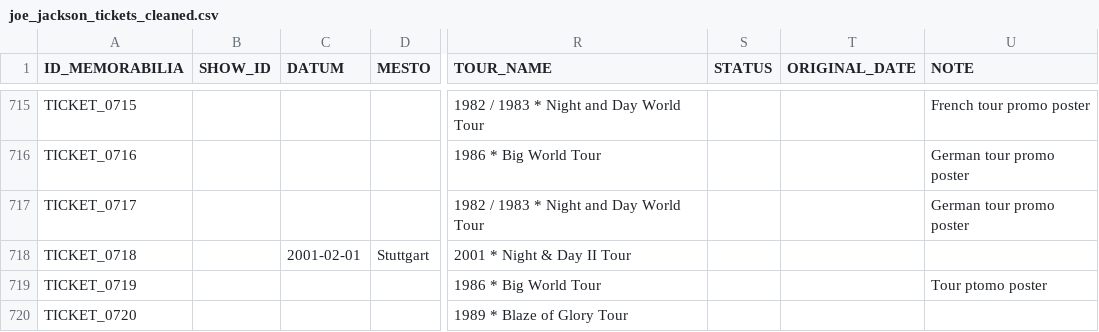
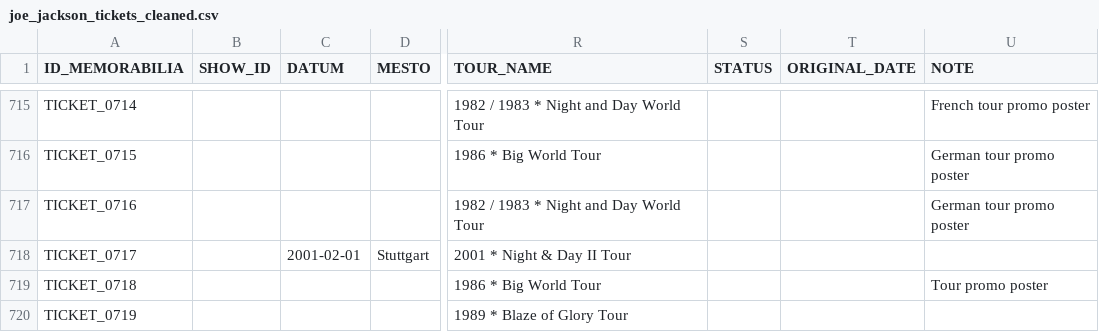
Before and after one commit to 19forever/joe-jackson-tickets-v2, a CSV file: joe_jackson_tickets_cleaned.csv, drawn as a sheet; only a part is shown, gaps mark what is left out; the diff covers the shown part only; the diff names each change by its address in the sheet, - before the commit and + after, or states it on an @@ line.

```diff
--- a/joe_jackson_tickets_cleaned.csv
+++ b/joe_jackson_tickets_cleaned.csv
-A715 (ID_MEMORABILIA): TICKET_0715
+A715 (ID_MEMORABILIA): TICKET_0714
-A716 (ID_MEMORABILIA): TICKET_0716
+A716 (ID_MEMORABILIA): TICKET_0715
-A717 (ID_MEMORABILIA): TICKET_0717
+A717 (ID_MEMORABILIA): TICKET_0716
-A718 (ID_MEMORABILIA): TICKET_0718
+A718 (ID_MEMORABILIA): TICKET_0717
-A719 (ID_MEMORABILIA): TICKET_0719
+A719 (ID_MEMORABILIA): TICKET_0718
-U719 (NOTE): Tour ptomo poster
+U719 (NOTE): Tour promo poster
-A720 (ID_MEMORABILIA): TICKET_0720
+A720 (ID_MEMORABILIA): TICKET_0719
```
Also changed, not shown: 27 edited cells elsewhere in this file.
